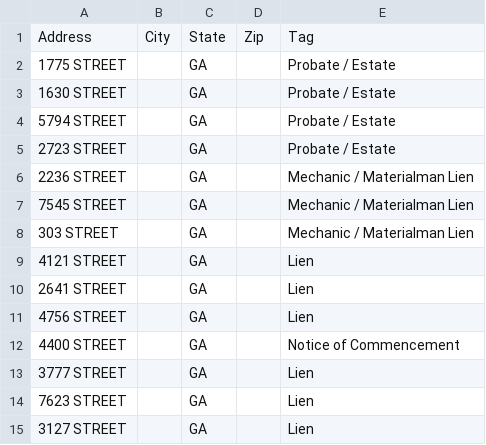
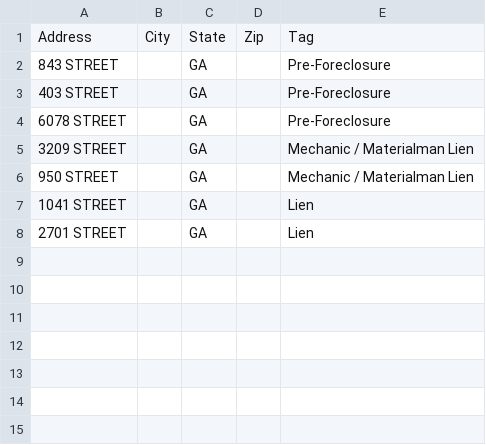
Before and after one commit to terrellkday/Dekalb-Leads-Scraper, a CSV file: dashboard/skiptrace_import.csv, drawn as a sheet.

```diff
--- a/dashboard/skiptrace_import.csv
+++ b/dashboard/skiptrace_import.csv
@@ -1,15 +1,8 @@
 Address,City,State,Zip,Tag
-1775 STREET,,GA,,Probate / Estate
-1630 STREET,,GA,,Probate / Estate
-5794 STREET,,GA,,Probate / Estate
-2723 STREET,,GA,,Probate / Estate
-2236 STREET,,GA,,Mechanic / Materialman Lien
-7545 STREET,,GA,,Mechanic / Materialman Lien
-303 STREET,,GA,,Mechanic / Materialman Lien
-4121 STREET,,GA,,Lien
-2641 STREET,,GA,,Lien
-4756 STREET,,GA,,Lien
-4400 STREET,,GA,,Notice of Commencement
-3777 STREET,,GA,,Lien
-7623 STREET,,GA,,Lien
-3127 STREET,,GA,,Lien
+843 STREET,,GA,,Pre-Foreclosure
+403 STREET,,GA,,Pre-Foreclosure
+6078 STREET,,GA,,Pre-Foreclosure
+3209 STREET,,GA,,Mechanic / Materialman Lien
+950 STREET,,GA,,Mechanic / Materialman Lien
+1041 STREET,,GA,,Lien
+2701 STREET,,GA,,Lien
```
Also changed, not shown: dashboard/ghl_leads.csv, data/ghl_leads.csv, 9 other files.
